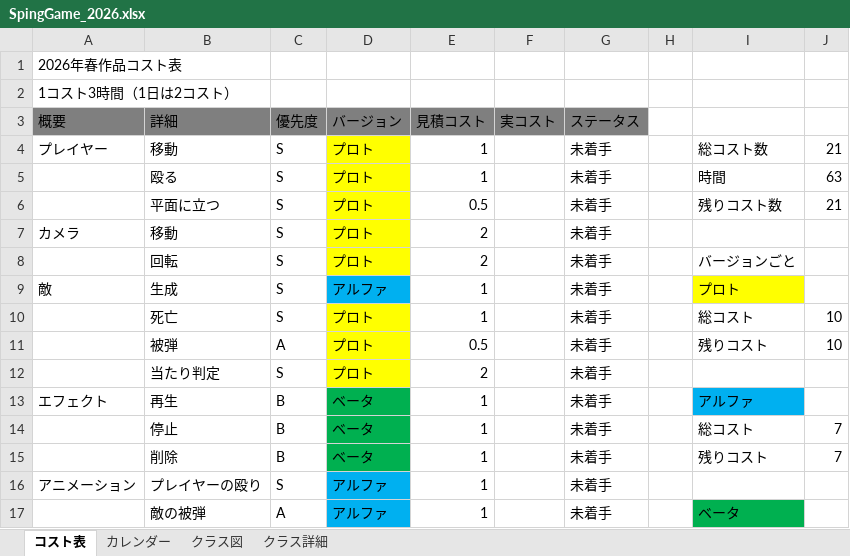
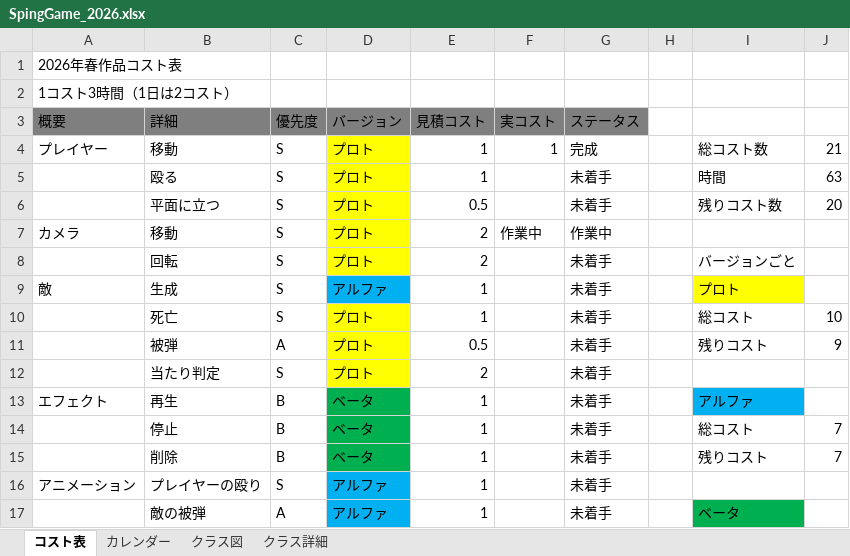
Before and after one commit to 13ko13/SpringGame_2026, an Excel workbook: SpingGame_2026.xlsx, sheet コスト表, drawn as a sheet; only a part is shown; values as stored, in another font and other column widths than the file's, no borders; table styles not drawn; the diff names each change by its address in the sheet, - before the commit and + after, or states it on an @@ line.

```diff
--- a/SpingGame_2026.xlsx (sheet コスト表)
+++ b/SpingGame_2026.xlsx (sheet コスト表)
-F4 (実コスト): (empty)
+F4 (実コスト): 1
-G4 (ステータス): 未着手
+G4 (ステータス): 完成
-J6: 21
+J6: 20
-F7 (実コスト): (empty)
+F7 (実コスト): 作業中
-G7 (ステータス): 未着手
+G7 (ステータス): 作業中
-J11: 10
+J11: 9
```
Also changed, not shown: sheet クラス詳細, 1 other file.
